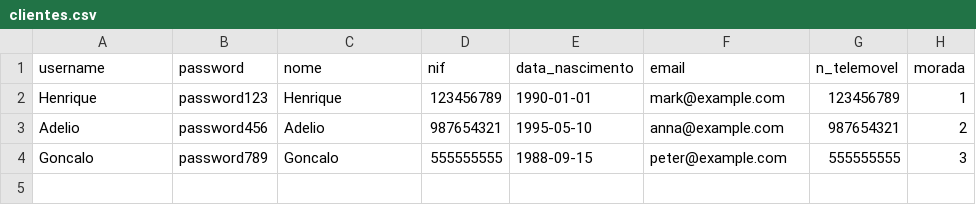
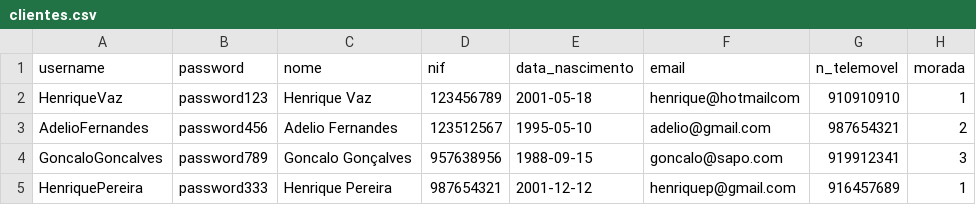
Before and after one commit to Vaz7/BD, a CSV file: data/clientes.csv, drawn as a sheet.

```diff
--- a/data/clientes.csv
+++ b/data/clientes.csv
@@ -1,4 +1,5 @@
 username,password,nome,nif,data_nascimento,email,n_telemovel,morada
-Henrique,password123,Henrique,123456789,1990-01-01,mark@example.com,123456789,1
-Adelio,password456,Adelio,987654321,1995-05-10,anna@example.com,987654321,2
-Goncalo,password789,Goncalo,555555555,1988-09-15,peter@example.com,555555555,3
+HenriqueVaz,password123,Henrique Vaz,123456789,2001-05-18,henrique@hotmailcom,910910910,1
+AdelioFernandes,password456,Adelio Fernandes,123512567,1995-05-10,adelio@gmail.com,987654321,2
+GoncaloGoncalves,password789,Goncalo Gonçalves,957638956,1988-09-15,goncalo@sapo.com,919912341,3
+HenriquePereira,password333,Henrique Pereira,987654321,2001-12-12,henriquep@gmail.com,916457689,1
```
Also changed, not shown: data/filmes.csv, data/funcionarios.csv, 11 other files.
